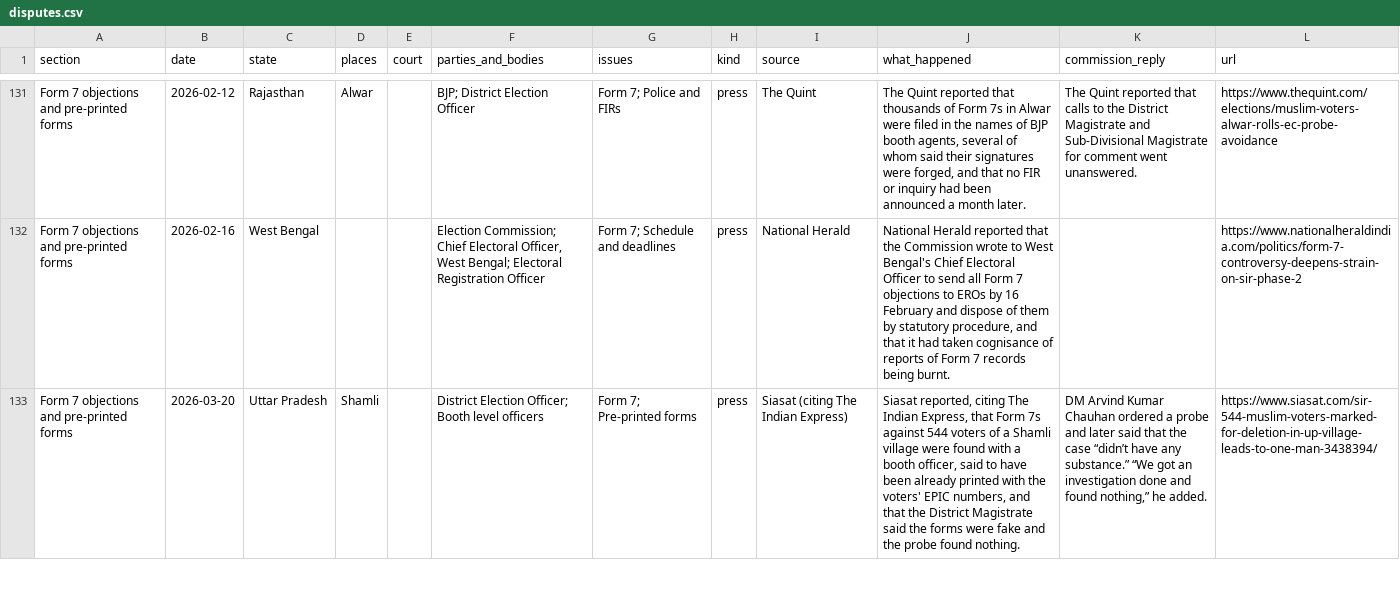
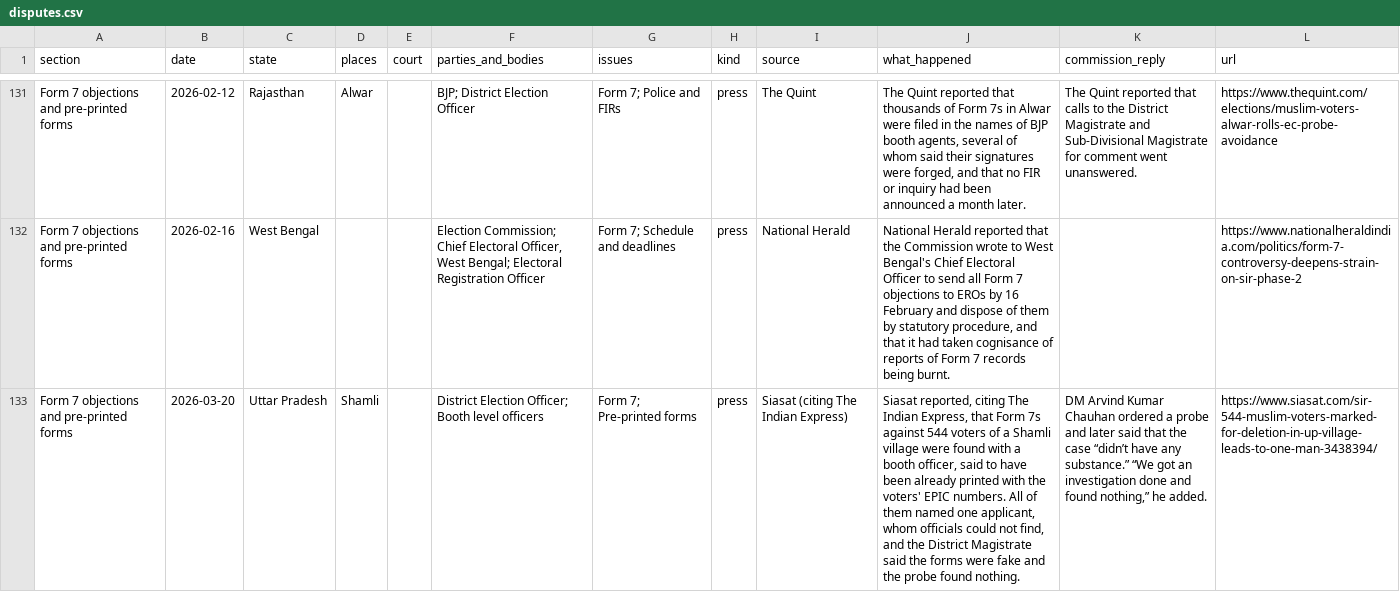
Before and after one commit to Varnasr/INDIA-DATA, a CSV file: data/india/disputes.csv, drawn as a sheet; only a part is shown, gaps mark what is left out; the diff covers the shown part only; the diff names each change by its address in the sheet, - before the commit and + after, or states it on an @@ line.

```diff
--- a/data/india/disputes.csv
+++ b/data/india/disputes.csv
-J133 (what_happened): …voters' EPIC numbers, and that the District…
+J133 (what_happened): …voters' EPIC numbers. All of them named one applicant, whom officials could not find, and the District…
```
Also changed, not shown: 7 edited cells elsewhere in this file, 16 other files.
